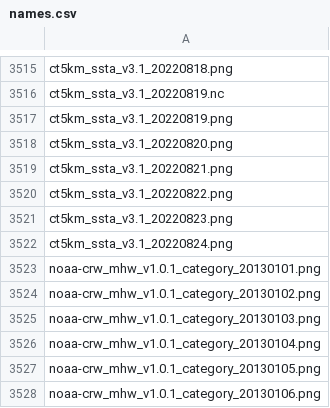
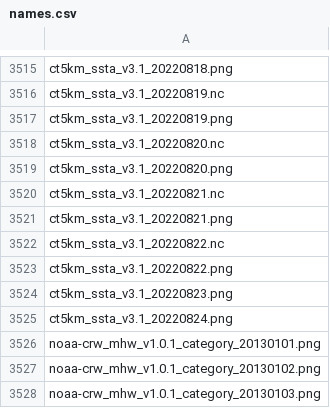
Before and after one commit to HakaiInstitute/ssta_images, a CSV file: static/names.csv, drawn as a sheet; only a part is shown, gaps mark what is left out; the shorter side is filled out with more unchanged rows; the diff names each change by its address in the sheet, - before the commit and + after, or states it on an @@ line.

Commit message:
new build

```diff
--- a/static/names.csv
+++ b/static/names.csv
+row 3518: ct5km_ssta_v3.1_20220820.nc
+row 3520: ct5km_ssta_v3.1_20220821.nc
+row 3522: ct5km_ssta_v3.1_20220822.nc
```
